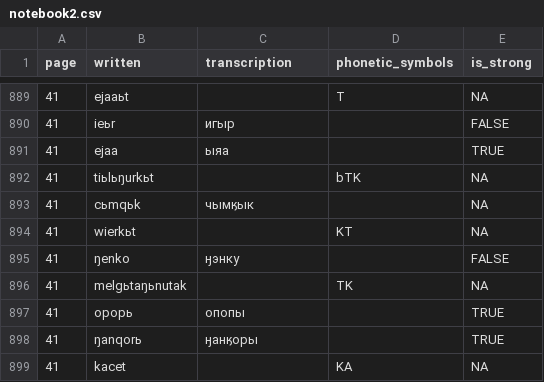
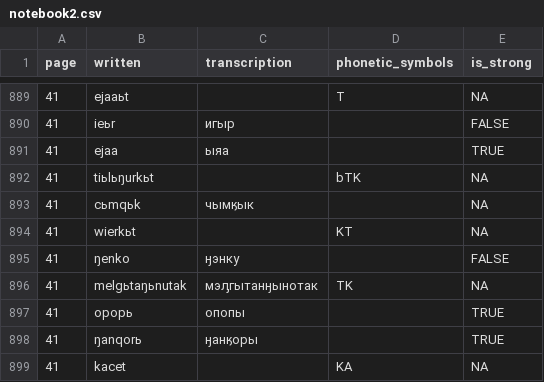
Before and after one commit to jemmybutton/tenevil, a CSV file: stats/notebook2.csv, drawn as a sheet; only a part is shown, gaps mark what is left out.

```diff
--- a/stats/notebook2.csv
+++ b/stats/notebook2.csv
@@ -895,3 +895,3 @@ page,written,transcription,phonetic_symbols,is_strong
 41,ŋenko,ӈэнку,,FALSE
-41,melgьtaŋьnutak,,TK,NA
+41,melgьtaŋьnutak,мэԓгытанӈынотак,TK,NA
 41,opopь,опопы,,TRUE
```
Also changed, not shown: stats/notebook1.csv, 1 other file.
